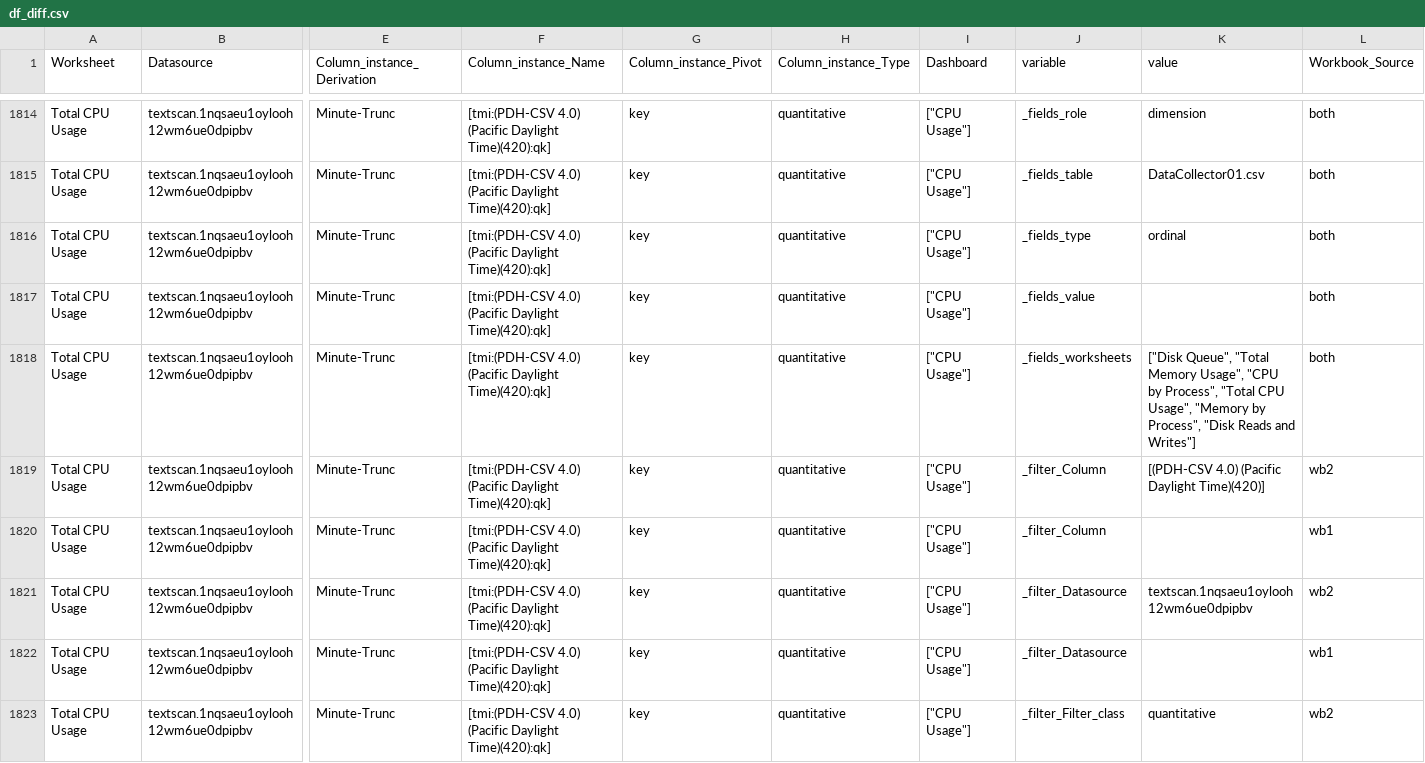
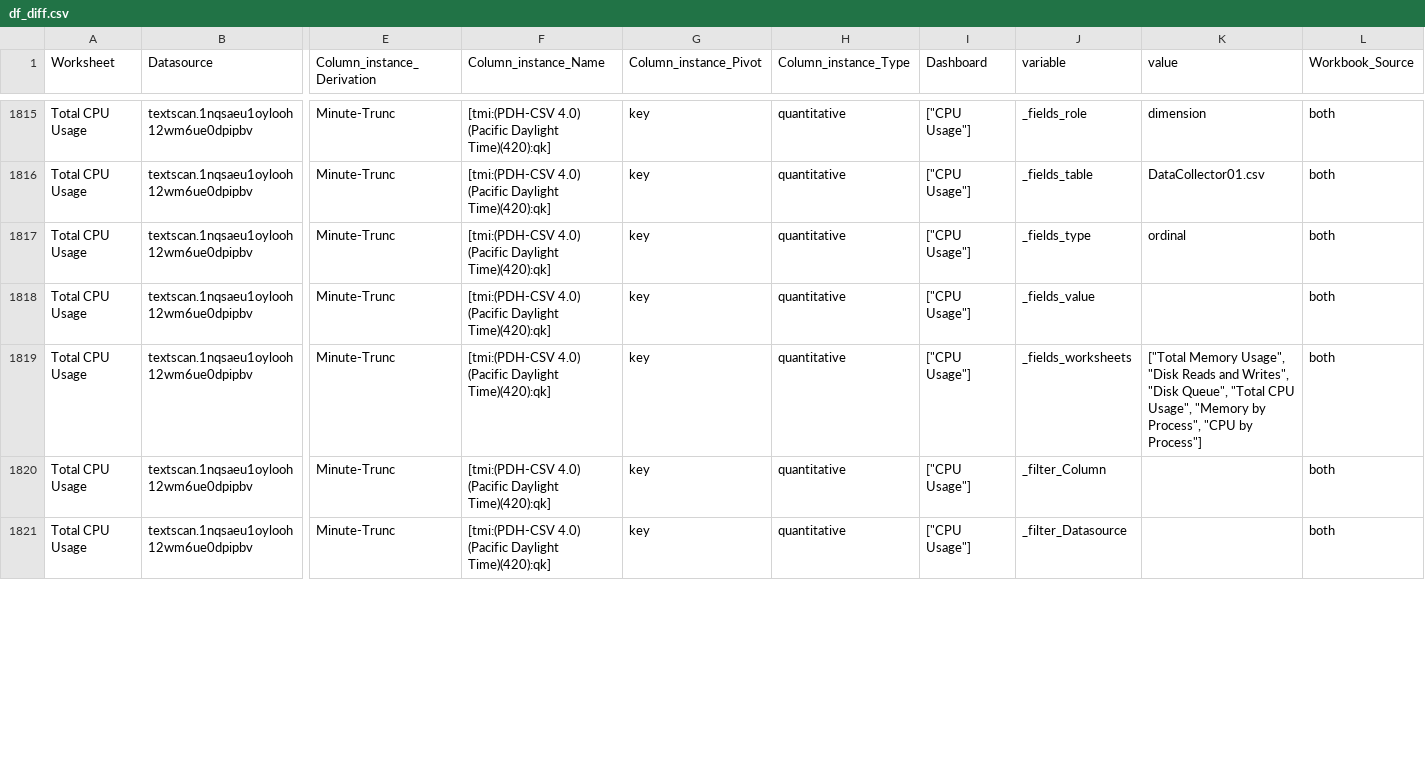
Before and after one commit to tableau/document-api-python, a CSV file: samples/show_workbook_diff/Data/df_diff.csv, drawn as a sheet; only a part is shown, gaps mark what is left out; removed rows and columns are numbered as before the commit, all else as after; rows hold the shown columns only; the diff covers the shown part only; the diff names each change by its address in the sheet, - before the commit and + after, or states it on an @@ line.

```diff
--- a/samples/show_workbook_diff/Data/df_diff.csv
+++ b/samples/show_workbook_diff/Data/df_diff.csv
-K1819 (value): ["Disk Queue", "Total Memory Usage", "CPU by Process", "Total CPU Usage", "Memory by Process", "Disk Reads and Writes"]
+K1819 (value): ["Total Memory Usage", "Disk Reads and Writes", "Disk Queue", "Total CPU Usage", "Memory by Process", "CPU by Process"]
-row 1819: Total CPU Usage | textscan.1nqsaeu1oylooh12wm6ue0dpipbv | Minute-Trunc | [tmi:(PDH-CSV 4.0) (Pacific Daylight Time)(420):qk] | key | quantitative | ["CPU Usage"] | _filter_Column | [(PDH-CSV 4.0) (Pacific Daylight Time)(420)] | wb2
-L1820 (Workbook_Source): wb1
+L1820 (Workbook_Source): both
-row 1821: Total CPU Usage | textscan.1nqsaeu1oylooh12wm6ue0dpipbv | Minute-Trunc | [tmi:(PDH-CSV 4.0) (Pacific Daylight Time)(420):qk] | key | quantitative | ["CPU Usage"] | _filter_Datasource | textscan.1nqsaeu1oylooh12wm6ue0dpipbv | wb2
-L1821 (Workbook_Source): wb1
+L1821 (Workbook_Source): both
-row 1823: Total CPU Usage | textscan.1nqsaeu1oylooh12wm6ue0dpipbv | Minute-Trunc | [tmi:(PDH-CSV 4.0) (Pacific Daylight Time)(420):qk] | key | quantitative | ["CPU Usage"] | _filter_Filter_class | quantitative | wb2
```
Also changed, not shown: 1 added row, 7 removed rows and 20 edited cells elsewhere in this file, 2 other files.
